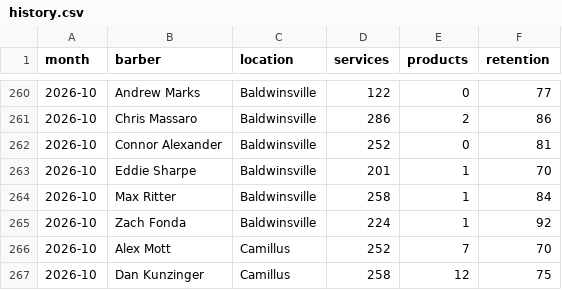
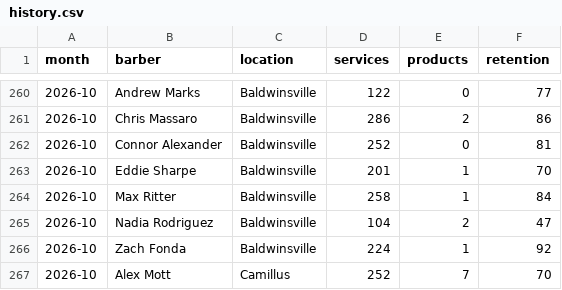
Before and after one commit to savingfacebarberacademy/barber-dashboard, a CSV file: data/history.csv, drawn as a sheet; only a part is shown, gaps mark what is left out; the shorter side is filled out with more unchanged rows; the diff names each change by its address in the sheet, - before the commit and + after, or states it on an @@ line.

```diff
--- a/data/history.csv
+++ b/data/history.csv
+row 265: 2026-10 | Nadia Rodriguez | Baldwinsville | 104 | 2 | 47
```
